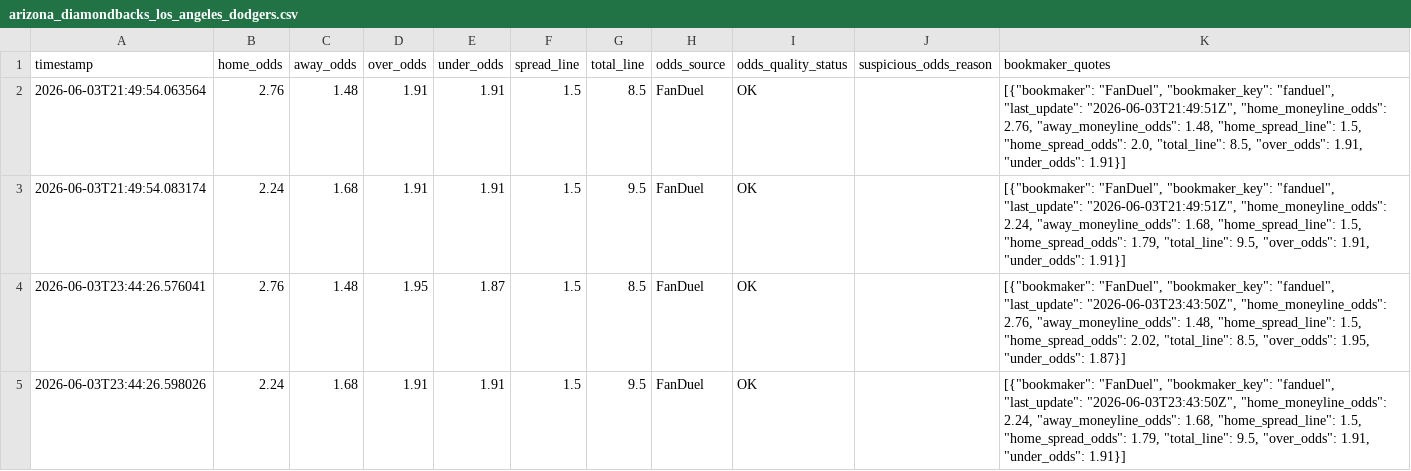
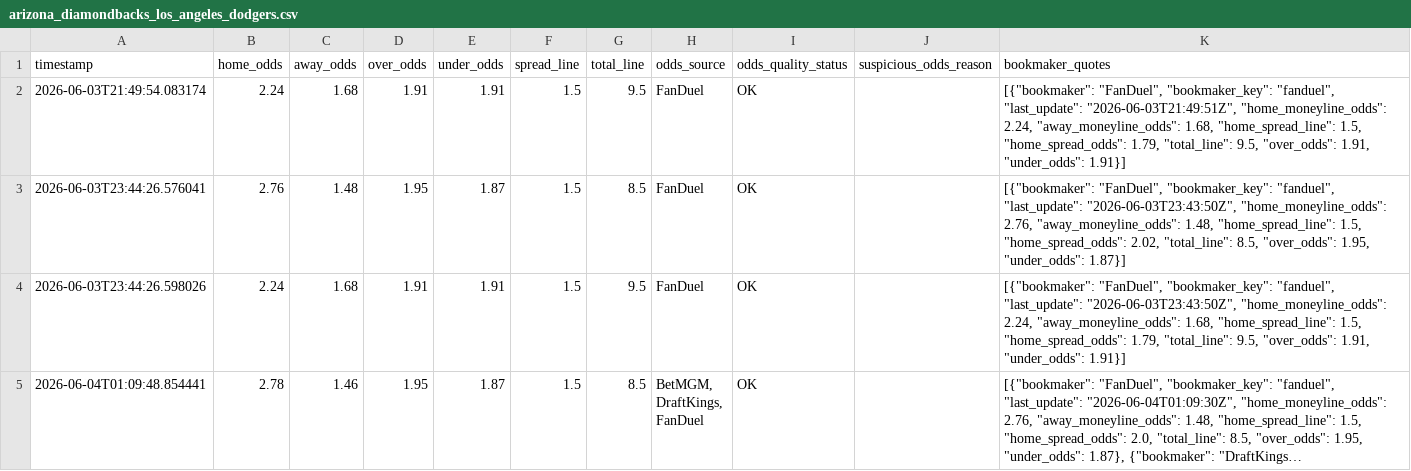
Before and after one commit to wujoshnjr/mlb-prediction-app, a CSV file: data/odds_snapshots/arizona_diamondbacks_los_angeles_dodgers.csv, drawn as a sheet; only a part is shown; the shorter side is filled out with more unchanged rows; long unchanged cells end in …; removed rows and columns are numbered as before the commit, all else as after; the diff covers the shown part only; the diff names each change by its address in the sheet, - before the commit and + after, or states it on an @@ line.

```diff
--- a/data/odds_snapshots/arizona_diamondbacks_los_angeles_dodgers.csv
+++ b/data/odds_snapshots/arizona_diamondbacks_los_angeles_dodgers.csv
-row 2: 2026-06-03T21:49:54.063564 | 2.76 | 1.48 | 1.91 | 1.91 | 1.5 | 8.5 | FanDuel | OK |  | [{"bookmaker": "FanDuel", "bookmaker_key": "fanduel", "last_update": "2026-06-03T21:49:51Z", "home_moneyline_odds": 2.76, "away_moneyline_odds": 1.48, "home_spread_line": 1.5, "home_spread_odds": 2.0, "total_line": 8.5, "over_odds": 1.91, "under_odds": 1.91}]
```
Also changed, not shown: 1 added row elsewhere in this file, data/odds_snapshots/boston_red_sox_baltimore_orioles.csv, data/odds_snapshots/houston_astros_pittsburgh_pirates.csv, 22 other files.
